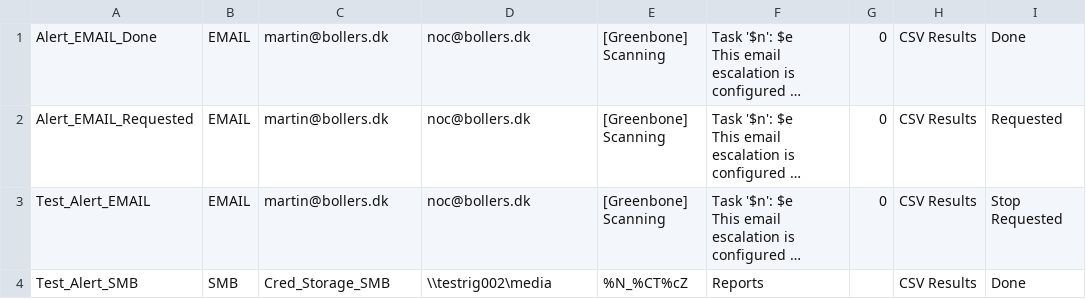
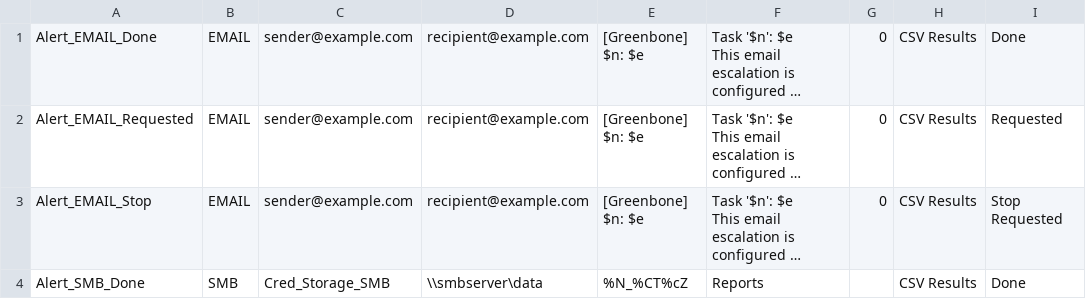
Before and after one commit to martinboller/greenbone-gmp-scripts, a CSV file: alerts.csv, drawn as a sheet; long unchanged cells end in …; the diff names each change by its address in the sheet, - before the commit and + after, or states it on an @@ line.

Commit message:
Alerts creationg and add to tasks.

```diff
--- a/alerts.csv
+++ b/alerts.csv
-C1:C3: martin@bollers.dk
+C1:C3: sender@example.com
-D1:D3: noc@bollers.dk
+D1:D3: recipient@example.com
-E1:E3: [Greenbone] Scanning
+E1:E3: [Greenbone] $n: $e
-A3: Test_Alert_EMAIL
+A3: Alert_EMAIL_Stop
-A4: Test_Alert_SMB
+A4: Alert_SMB_Done
-D4: \\testrig002\media
+D4: \\smbserver\data
```
Also changed, not shown: tasks.csv, 4 other files.
